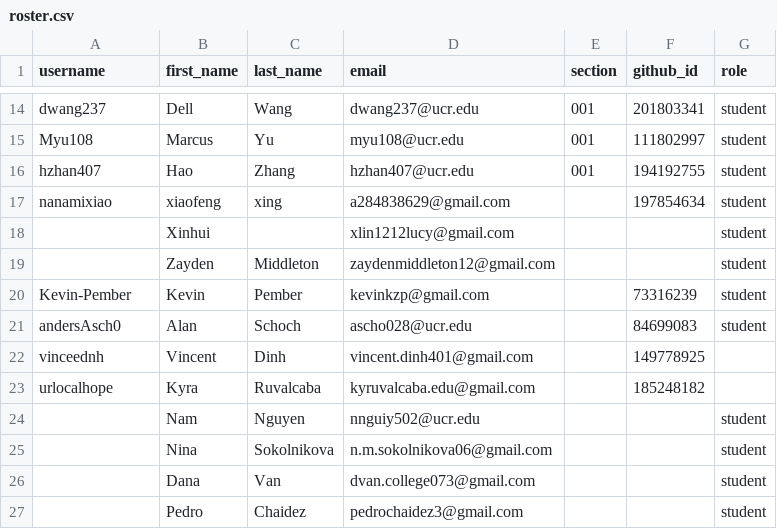
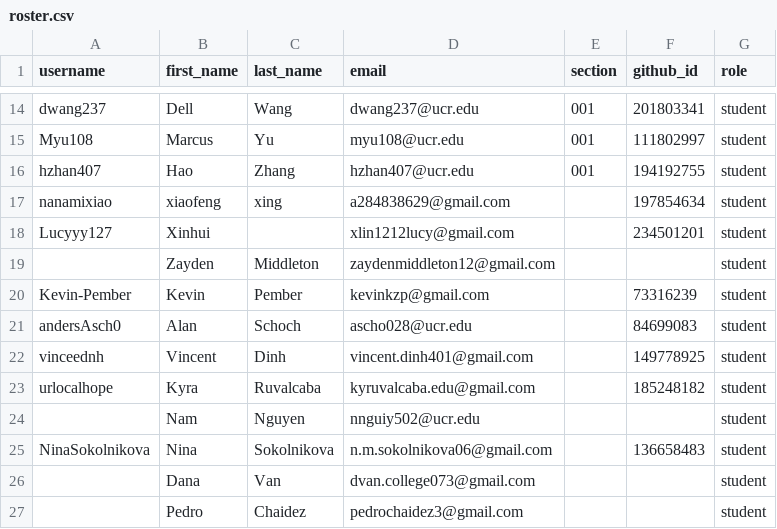
Before and after one commit to UCR-CS152/classroom50, a CSV file: cs152/roster.csv, drawn as a sheet; only a part is shown, gaps mark what is left out.

Commit message:
[Classroom 50] Sync roster from teams: cs152

```diff
--- a/cs152/roster.csv
+++ b/cs152/roster.csv
@@ -17,3 +17,3 @@ hzhan407,Hao,Zhang,hzhan407@ucr.edu,001,194192755,student
 nanamixiao,xiaofeng,xing,a284838629@gmail.com,,197854634,student
-,Xinhui,,xlin1212lucy@gmail.com,,,student
+Lucyyy127,Xinhui,,xlin1212lucy@gmail.com,,234501201,student
 ,Zayden,Middleton,zaydenmiddleton12@gmail.com,,,student
@@ -21,6 +21,6 @@ Kevin-Pember,Kevin,Pember,kevinkzp@gmail.com,,73316239,student
 andersAsch0,Alan,Schoch,ascho028@ucr.edu,,84699083,student
-vinceednh,Vincent,Dinh,vincent.dinh401@gmail.com,,149778925,
-urlocalhope,Kyra,Ruvalcaba,kyruvalcaba.edu@gmail.com,,185248182,
+vinceednh,Vincent,Dinh,vincent.dinh401@gmail.com,,149778925,student
+urlocalhope,Kyra,Ruvalcaba,kyruvalcaba.edu@gmail.com,,185248182,student
 ,Nam,Nguyen,nnguiy502@ucr.edu,,,student
-,Nina,Sokolnikova,n.m.sokolnikova06@gmail.com,,,student
+NinaSokolnikova,Nina,Sokolnikova,n.m.sokolnikova06@gmail.com,,136658483,student
 ,Dana,Van,dvan.college073@gmail.com,,,student
```
